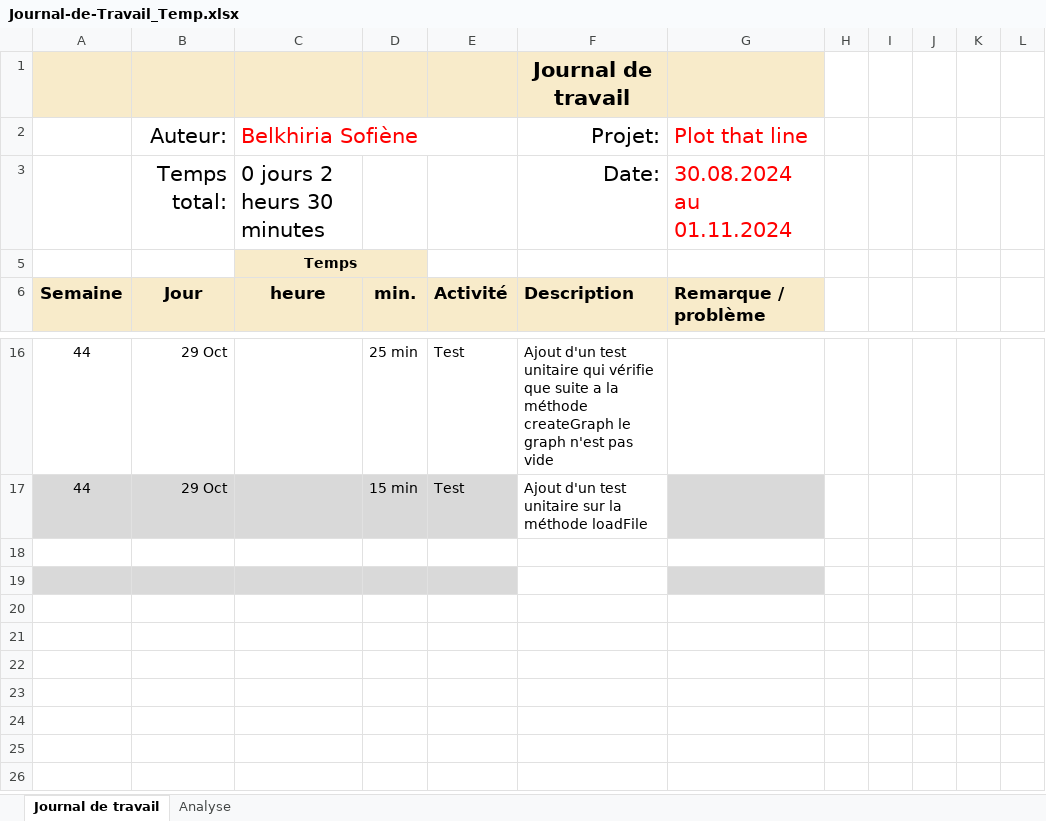
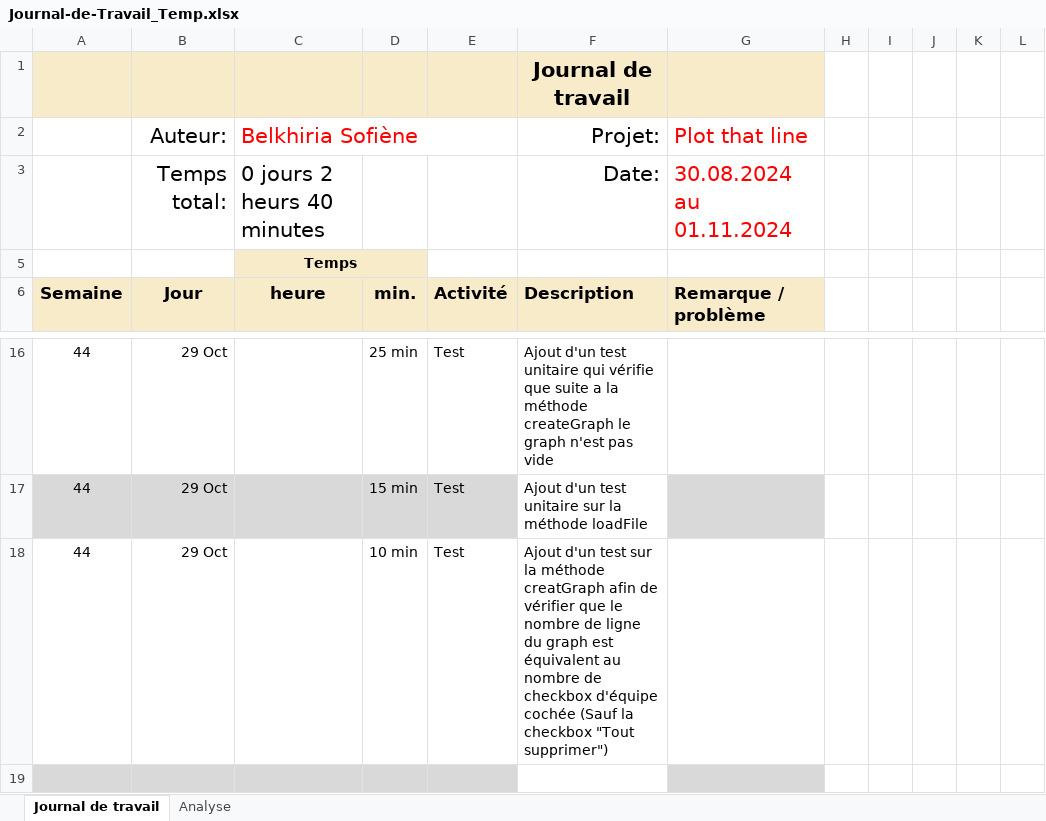
Before and after one commit to termimi/PlotThatLine, an Excel workbook: Docs/Journal-de-Travail_Temp.xlsx, sheet Journal de travail, drawn as a sheet; only a part is shown, gaps mark what is left out; values as stored, in another font and other column widths than the file's, no borders; conditional formats and table styles not drawn; the diff names each change by its address in the sheet, - before the commit and + after, or states it on an @@ line.

Commit message:
Doc: Update journal de travail temp

```diff
--- a/Docs/Journal-de-Travail_Temp.xlsx (sheet Journal de travail)
+++ b/Docs/Journal-de-Travail_Temp.xlsx (sheet Journal de travail)
-C3 (Belkhiria Sofiène): 0 jours 2 heurs 30 minutes
+C3 (Belkhiria Sofiène): 0 jours 2 heurs 40 minutes
-row 18: (empty)
+row 18: 44 | 29 Oct |  | 10 min | Test | Ajout d'un test sur la méthode creatGraph afin de vérifier que le nombre de ligne du graph est équivalent au nombre de checkbox d'équipe cochée (Sauf la checkbox "Tout supprimer")
```
Also changed, not shown: sheet Analyse, hidden cells, charts or pictures.
